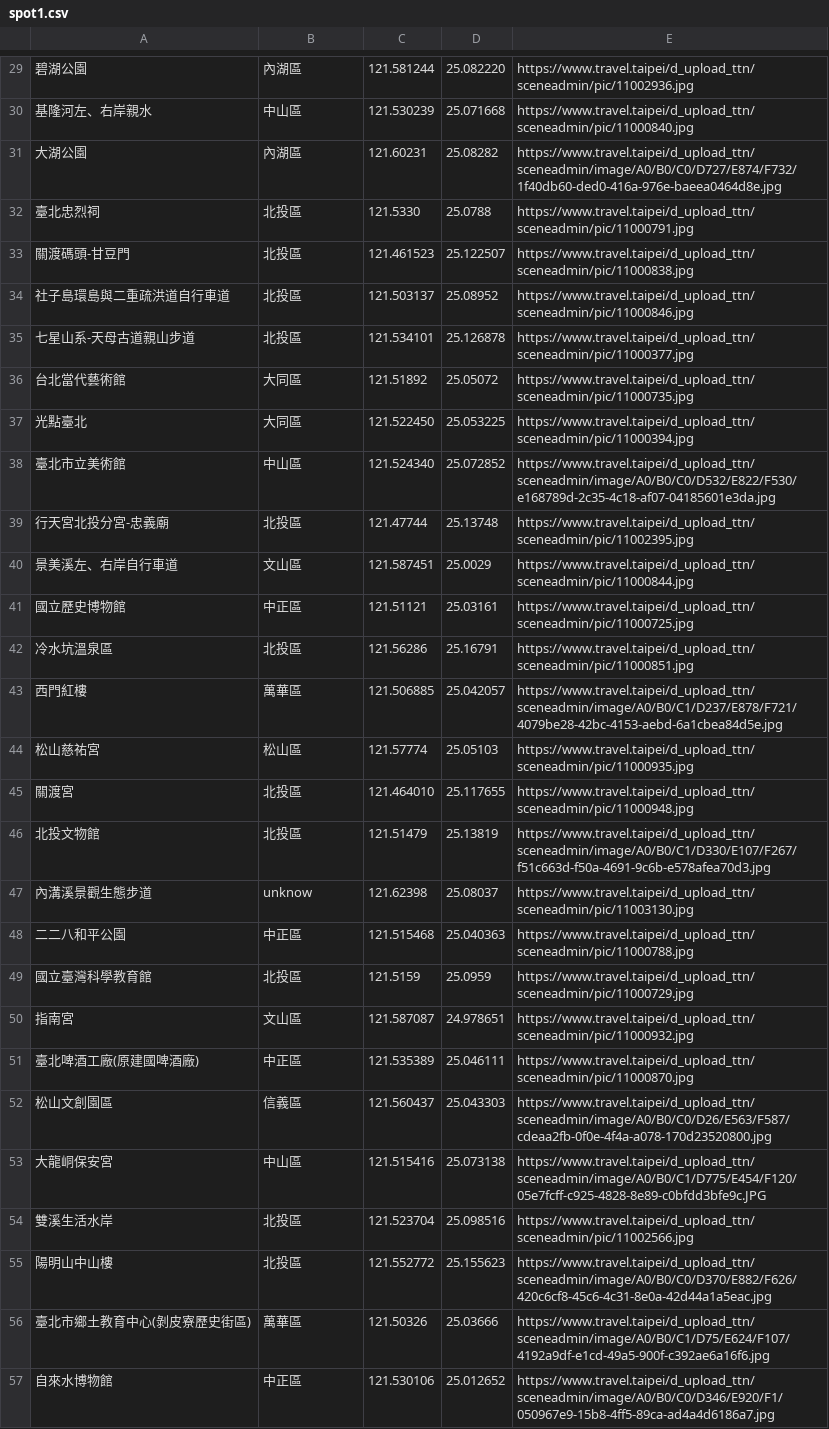
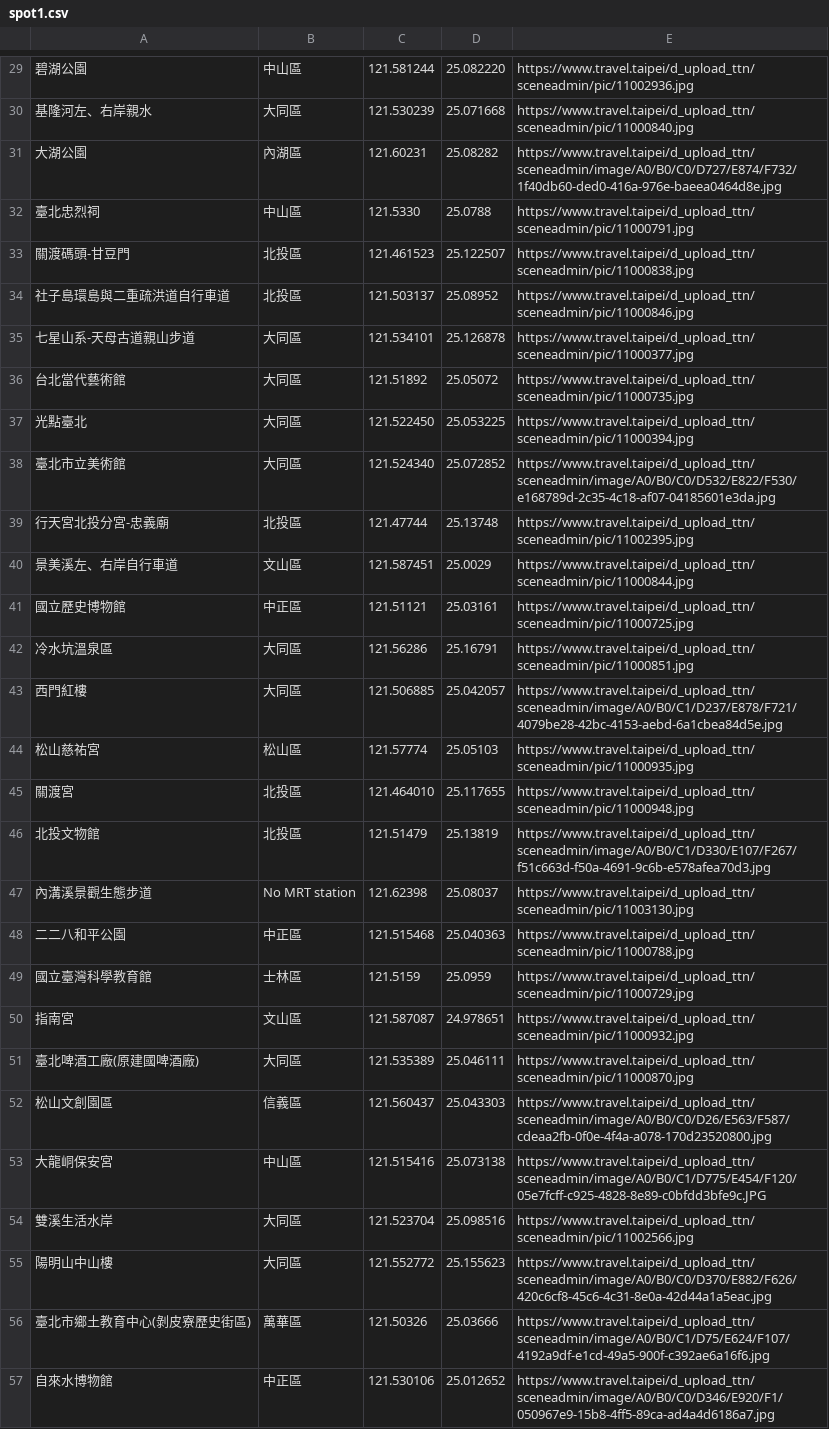
Before and after one commit to Christinaliu0913/wehelp_week3, a CSV file: spot1.csv, drawn as a sheet; only a part is shown, gaps mark what is left out; the diff covers the shown part only.

```diff
--- a/spot1.csv
+++ b/spot1.csv
@@ -29,11 +29,11 @@
-碧湖公園,內湖區,121.581244,25.082220,https://www.travel.taipei/d_upload_ttn/sceneadmin/pic/11002936.jpg
-基隆河左、右岸親水,中山區,121.530239,25.071668,https://www.travel.taipei/d_upload_ttn/sceneadmin/pic/11000840.jpg
+碧湖公園,中山區,121.581244,25.082220,https://www.travel.taipei/d_upload_ttn/sceneadmin/pic/11002936.jpg
+基隆河左、右岸親水,大同區,121.530239,25.071668,https://www.travel.taipei/d_upload_ttn/sceneadmin/pic/11000840.jpg
 大湖公園,內湖區,121.60231,25.08282,https://www.travel.taipei/d_upload_ttn/sceneadmin/image/A0/B0/C0/D727/E874/F732/1f40db60-ded0-416a-976e-baeea0464d8e.jpg
-臺北忠烈祠,北投區,121.5330,25.0788,https://www.travel.taipei/d_upload_ttn/sceneadmin/pic/11000791.jpg
+臺北忠烈祠,中山區,121.5330,25.0788,https://www.travel.taipei/d_upload_ttn/sceneadmin/pic/11000791.jpg
 關渡碼頭-甘豆門,北投區,121.461523,25.122507,https://www.travel.taipei/d_upload_ttn/sceneadmin/pic/11000838.jpg
 社子島環島與二重疏洪道自行車道,北投區,121.503137,25.08952,https://www.travel.taipei/d_upload_ttn/sceneadmin/pic/11000846.jpg
-七星山系-天母古道親山步道,北投區,121.534101,25.126878,https://www.travel.taipei/d_upload_ttn/sceneadmin/pic/11000377.jpg
+七星山系-天母古道親山步道,大同區,121.534101,25.126878,https://www.travel.taipei/d_upload_ttn/sceneadmin/pic/11000377.jpg
 台北當代藝術館,大同區,121.51892,25.05072,https://www.travel.taipei/d_upload_ttn/sceneadmin/pic/11000735.jpg
 光點臺北,大同區,121.522450,25.053225,https://www.travel.taipei/d_upload_ttn/sceneadmin/pic/11000394.jpg
-臺北市立美術館,中山區,121.524340,25.072852,https://www.travel.taipei/d_upload_ttn/sceneadmin/image/A0/B0/C0/D532/E822/F530/e168789d-2c35-4c18-af07-04185601e3da.jpg
+臺北市立美術館,大同區,121.524340,25.072852,https://www.travel.taipei/d_upload_ttn/sceneadmin/image/A0/B0/C0/D532/E822/F530/e168789d-2c35-4c18-af07-04185601e3da.jpg
 行天宮北投分宮-忠義廟,北投區,121.47744,25.13748,https://www.travel.taipei/d_upload_ttn/sceneadmin/pic/11002395.jpg
@@ -41,4 +41,4 @@
 國立歷史博物館,中正區,121.51121,25.03161,https://www.travel.taipei/d_upload_ttn/sceneadmin/pic/11000725.jpg
-冷水坑溫泉區,北投區,121.56286,25.16791,https://www.travel.taipei/d_upload_ttn/sceneadmin/pic/11000851.jpg
-西門紅樓,萬華區,121.506885,25.042057,https://www.travel.taipei/d_upload_ttn/sceneadmin/image/A0/B0/C1/D237/E878/F721/4079be28-42bc-4153-aebd-6a1cbea84d5e.jpg
+冷水坑溫泉區,大同區,121.56286,25.16791,https://www.travel.taipei/d_upload_ttn/sceneadmin/pic/11000851.jpg
+西門紅樓,大同區,121.506885,25.042057,https://www.travel.taipei/d_upload_ttn/sceneadmin/image/A0/B0/C1/D237/E878/F721/4079be28-42bc-4153-aebd-6a1cbea84d5e.jpg
 松山慈祐宮,松山區,121.57774,25.05103,https://www.travel.taipei/d_upload_ttn/sceneadmin/pic/11000935.jpg
@@ -46,11 +46,11 @@
 北投文物館,北投區,121.51479,25.13819,https://www.travel.taipei/d_upload_ttn/sceneadmin/image/A0/B0/C1/D330/E107/F267/f51c663d-f50a-4691-9c6b-e578afea70d3.jpg
-內溝溪景觀生態步道,unknow,121.62398,25.08037,https://www.travel.taipei/d_upload_ttn/sceneadmin/pic/11003130.jpg
+內溝溪景觀生態步道,No MRT station,121.62398,25.08037,https://www.travel.taipei/d_upload_ttn/sceneadmin/pic/11003130.jpg
 二二八和平公園,中正區,121.515468,25.040363,https://www.travel.taipei/d_upload_ttn/sceneadmin/pic/11000788.jpg
-國立臺灣科學教育館,北投區,121.5159,25.0959,https://www.travel.taipei/d_upload_ttn/sceneadmin/pic/11000729.jpg
+國立臺灣科學教育館,士林區,121.5159,25.0959,https://www.travel.taipei/d_upload_ttn/sceneadmin/pic/11000729.jpg
 指南宮,文山區,121.587087,24.978651,https://www.travel.taipei/d_upload_ttn/sceneadmin/pic/11000932.jpg
-臺北啤酒工廠(原建國啤酒廠),中正區,121.535389,25.046111,https://www.travel.taipei/d_upload_ttn/sceneadmin/pic/11000870.jpg
+臺北啤酒工廠(原建國啤酒廠),大同區,121.535389,25.046111,https://www.travel.taipei/d_upload_ttn/sceneadmin/pic/11000870.jpg
 松山文創園區,信義區,121.560437,25.043303,https://www.travel.taipei/d_upload_ttn/sceneadmin/image/A0/B0/C0/D26/E563/F587/cdeaa2fb-0f0e-4f4a-a078-170d23520800.jpg
 大龍峒保安宮,中山區,121.515416,25.073138,https://www.travel.taipei/d_upload_ttn/sceneadmin/image/A0/B0/C1/D775/E454/F120/05e7fcff-c925-4828-8e89-c0bfdd3bfe9c.JPG
-雙溪生活水岸,北投區,121.523704,25.098516,https://www.travel.taipei/d_upload_ttn/sceneadmin/pic/11002566.jpg
-陽明山中山樓,北投區,121.552772,25.155623,https://www.travel.taipei/d_upload_ttn/sceneadmin/image/A0/B0/C0/D370/E882/F626/420c6cf8-45c6-4c31-8e0a-42d44a1a5eac.jpg
+雙溪生活水岸,大同區,121.523704,25.098516,https://www.travel.taipei/d_upload_ttn/sceneadmin/pic/11002566.jpg
+陽明山中山樓,大同區,121.552772,25.155623,https://www.travel.taipei/d_upload_ttn/sceneadmin/image/A0/B0/C0/D370/E882/F626/420c6cf8-45c6-4c31-8e0a-42d44a1a5eac.jpg
 臺北市鄉土教育中心(剝皮寮歷史街區),萬華區,121.50326,25.03666,https://www.travel.taipei/d_upload_ttn/sceneadmin/image/A0/B0/C1/D75/E624/F107/4192a9df-e1cd-49a5-900f-c392ae6a16f6.jpg
```
Also changed, not shown: 17 edited cells elsewhere in this file, mrt1.csv, 2 other files.
